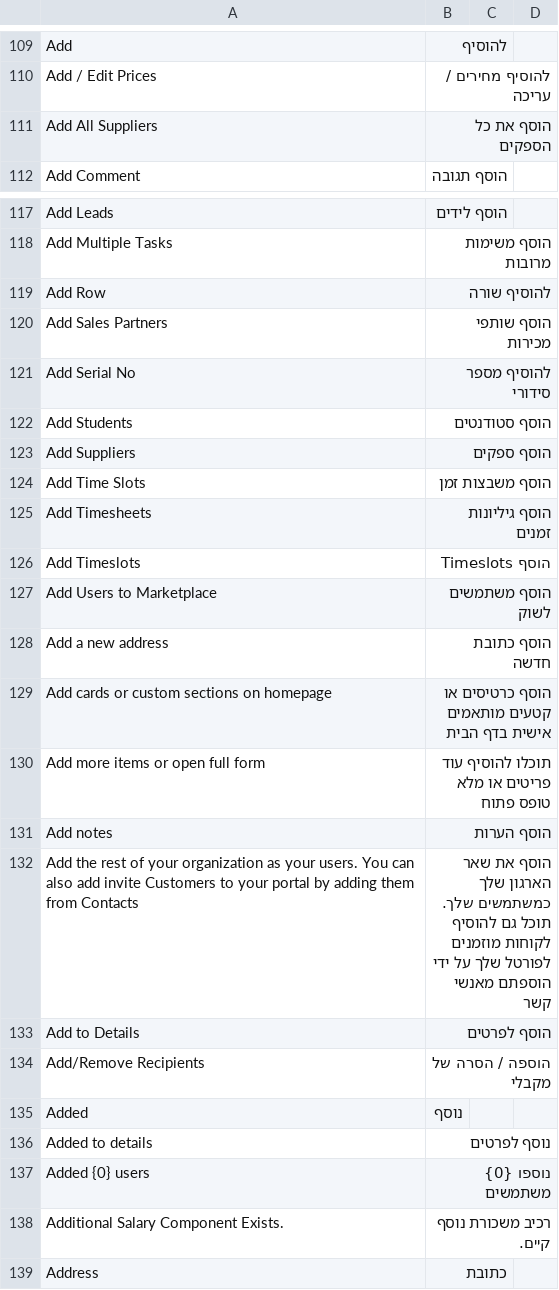
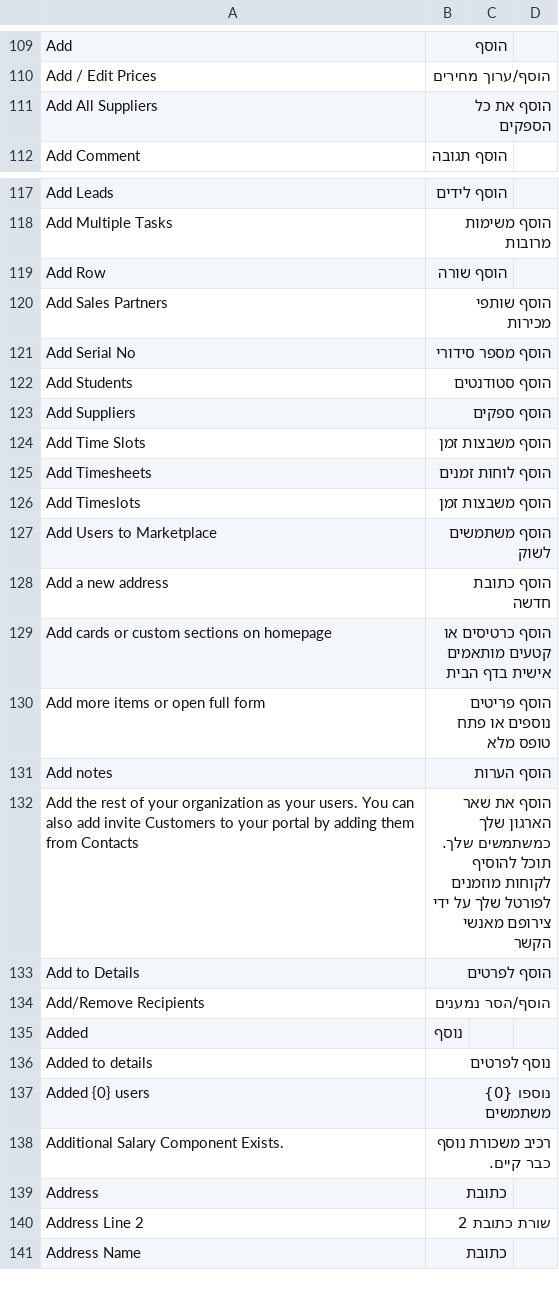
Before and after one commit to srayafri/translations-for-ERPnext, a CSV file: main he csv.csv, drawn as a sheet; only a part is shown, gaps mark what is left out; the shorter side is filled out with more unchanged rows; the diff covers the shown part only; the diff names each change by its address in the sheet, - before the commit and + after, or states it on an @@ line.

```diff
--- a/main he csv.csv
+++ b/main he csv.csv
-B109: להוסיף
+B109: הוסף
-B110: להוסיף מחירים / עריכה
+B110: הוסף/ערוך מחירים
-B119: להוסיף שורה
+B119: הוסף שורה
-B121: להוסיף מספר סידורי
+B121: הוסף מספר סידורי
-B125: הוסף גיליונות זמנים
+B125: הוסף לוחות זמנים
-B126: הוסף Timeslots
+B126: הוסף משבצות זמן
-B130: תוכלו להוסיף עוד פריטים או מלא טופס פתוח
+B130: הוסף פריטים נוספים או פתח טופס מלא
-B132: …שלך. תוכל גם להוסיף לקוחות מוזמנים לפורטל שלך על ידי הוספתם מאנשי קשר
+B132: …שלך. תוכל להוסיף לקוחות מוזמנים לפורטל שלך על ידי צירופם מאנשי הקשר
-B134: הוספה / הסרה של מקבלי
+B134: הוסף/הסר נמענים
-B138: רכיב משכורת נוסף קיים.
+B138: רכיב משכורת נוסף כבר קיים.
```
Also changed, not shown: 17 edited cells elsewhere in this file.
